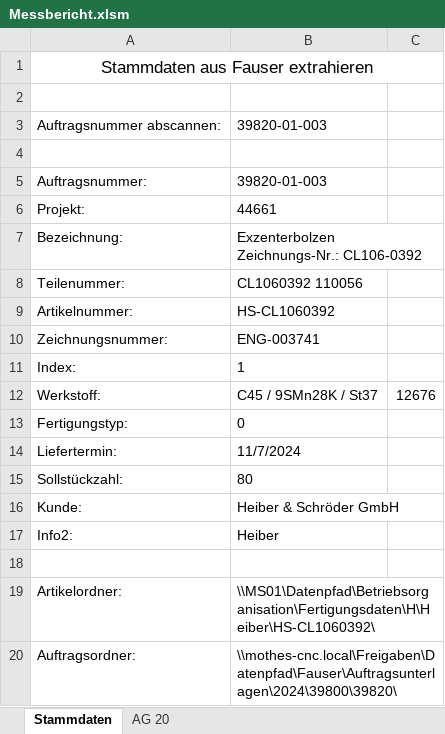
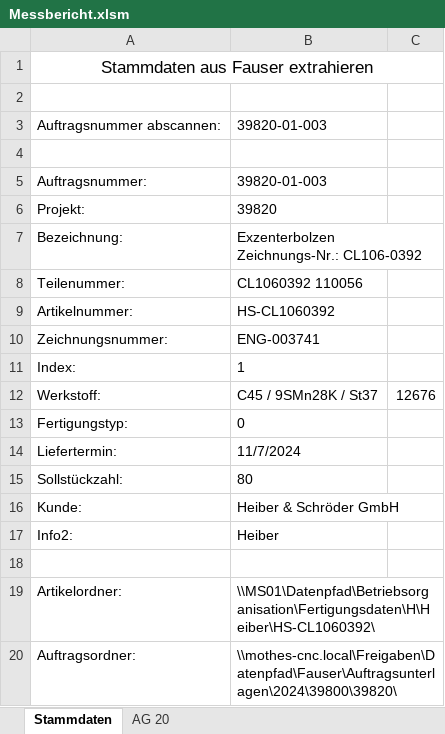
Before and after one commit to Thamedio/Messbericht, an Excel workbook: Messbericht.xlsm, sheet Stammdaten, drawn as a sheet; values as stored, in another font and other column widths than the file's, no borders; the diff names each change by its address in the sheet, - before the commit and + after, or states it on an @@ line.

```diff
--- a/Messbericht.xlsm (sheet Stammdaten)
+++ b/Messbericht.xlsm (sheet Stammdaten)
-B6: 44661
+B6: 39820
```
Also changed, not shown: sheet AG 20, 1 other file.
